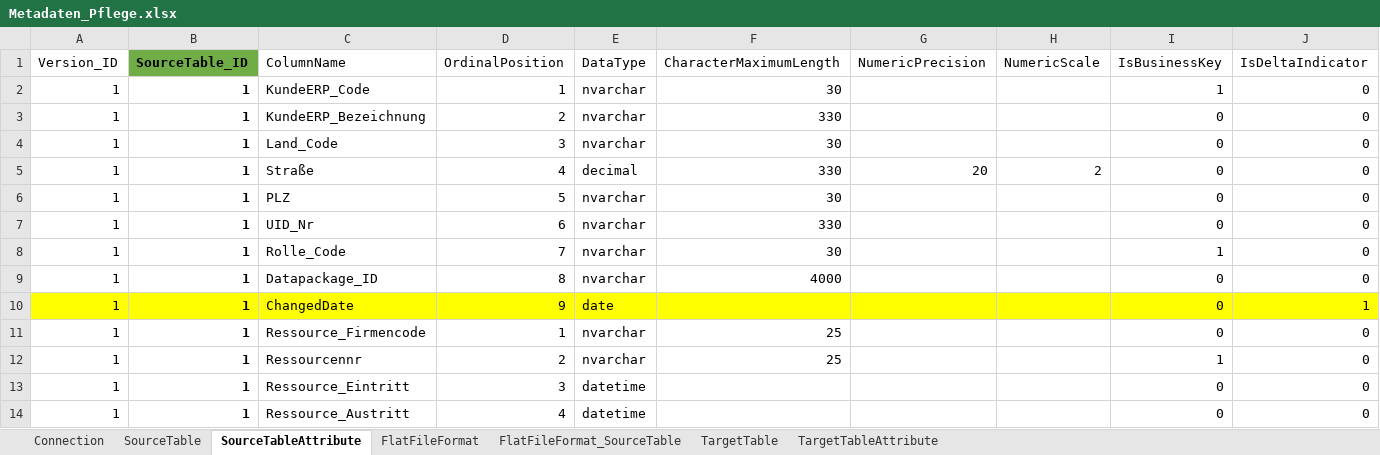
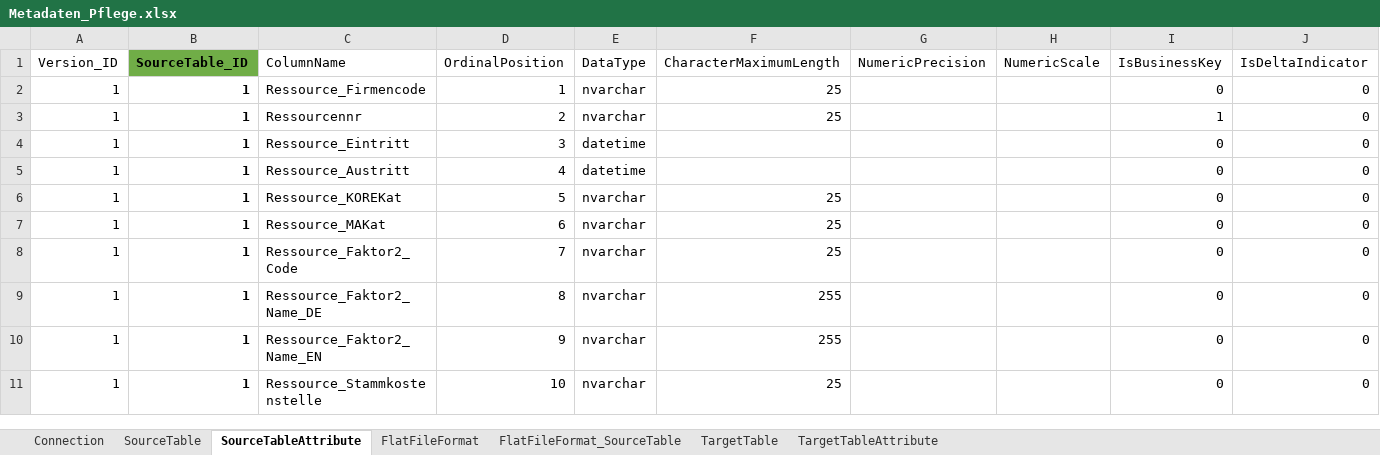
Before and after one commit to gasperzerak/ILF, an Excel workbook: Metadatenpflege/Metadaten_Pflege.xlsx, sheet SourceTableAttribute, drawn as a sheet; only a part is shown; the shorter side is filled out with more unchanged rows; values as stored, in another font and other column widths than the file's, no borders; conditional formats and table styles not drawn; removed rows and columns are numbered as before the commit, all else as after; rows hold the shown columns only; the diff covers the shown part only; the diff names each change by its address in the sheet, - before the commit and + after, or states it on an @@ line.

```diff
--- a/Metadatenpflege/Metadaten_Pflege.xlsx (sheet SourceTableAttribute)
+++ b/Metadatenpflege/Metadaten_Pflege.xlsx (sheet SourceTableAttribute)
-row 2: 1 | 1 | KundeERP_Code | 1 | nvarchar | 30 |  |  | 1 | 0
-row 3: 1 | 1 | KundeERP_Bezeichnung | 2 | nvarchar | 330 |  |  | 0 | 0
-row 4: 1 | 1 | Land_Code | 3 | nvarchar | 30 |  |  | 0 | 0
-row 5: 1 | 1 | Straße | 4 | decimal | 330 | 20 | 2 | 0 | 0
-row 6: 1 | 1 | PLZ | 5 | nvarchar | 30 |  |  | 0 | 0
-row 7: 1 | 1 | UID_Nr | 6 | nvarchar | 330 |  |  | 0 | 0
-row 8: 1 | 1 | Rolle_Code | 7 | nvarchar | 30 |  |  | 1 | 0
-row 9: 1 | 1 | Datapackage_ID | 8 | nvarchar | 4000 |  |  | 0 | 0
-row 10: 1 | 1 | ChangedDate | 9 | date |  |  |  | 0 | 1
```
Also changed, not shown: 129 added rows and 1 edited cell elsewhere in this sheet, sheet FlatFileFormat, sheet FlatFileFormat_SourceTable, sheet SourceTable, 3 other files.
